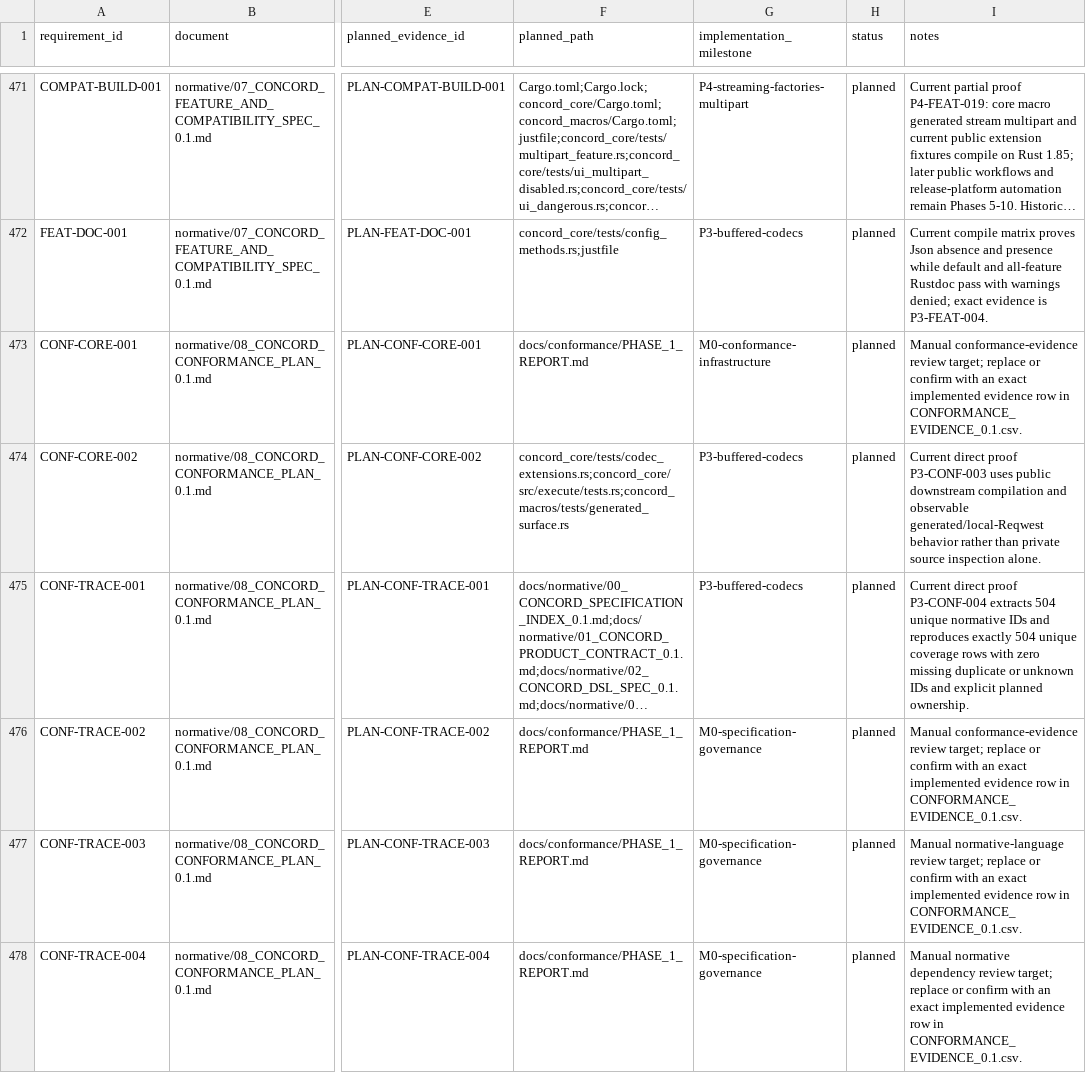
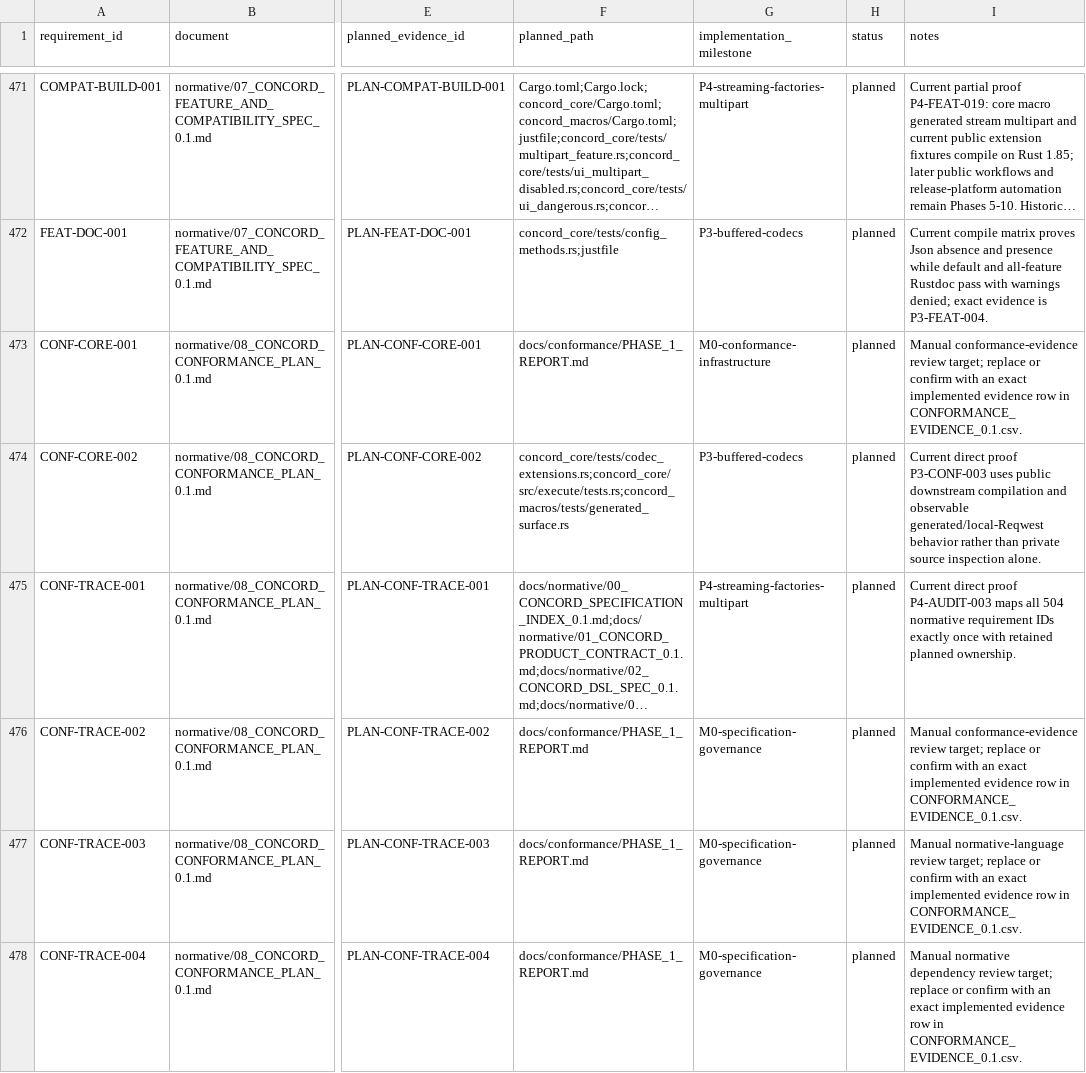
Before and after one commit to gqsnt/concord_api, a CSV file: docs/conformance/REQUIREMENT_COVERAGE_PLAN_0.1.csv, drawn as a sheet; only a part is shown, gaps mark what is left out; long unchanged cells end in …; the diff covers the shown part only; the diff names each change by its address in the sheet, - before the commit and + after, or states it on an @@ line.

```diff
--- a/docs/conformance/REQUIREMENT_COVERAGE_PLAN_0.1.csv
+++ b/docs/conformance/REQUIREMENT_COVERAGE_PLAN_0.1.csv
-G475 (implementation_milestone): P3-buffered-codecs
+G475 (implementation_milestone): P4-streaming-factories-multipart
-I475 (notes): …direct proof P3-CONF-004 extracts 504 unique normative IDs and reproduces exactly 504 unique coverage rows with zero missing duplicate or unknown IDs and explicit planned ownership.
+I475 (notes): …direct proof P4-AUDIT-003 maps all 504 normative requirement IDs exactly once with retained planned ownership.
```
Also changed, not shown: 11 edited cells elsewhere in this file, 2 other files.
